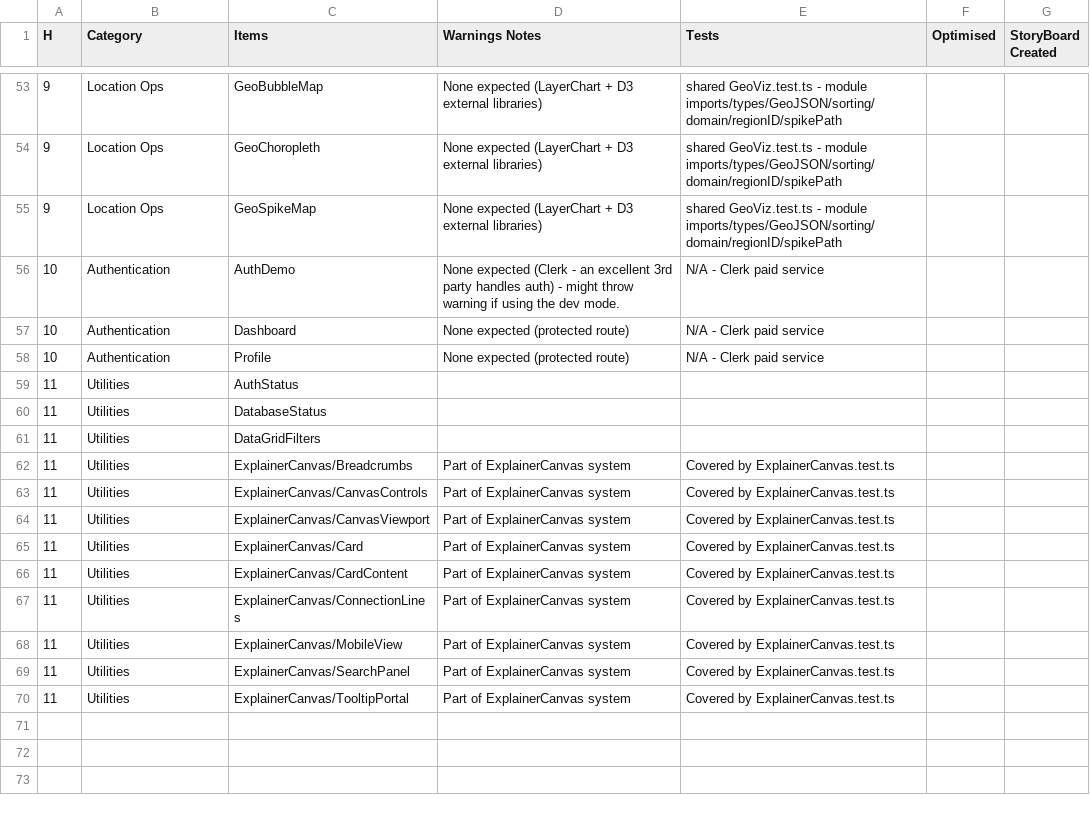
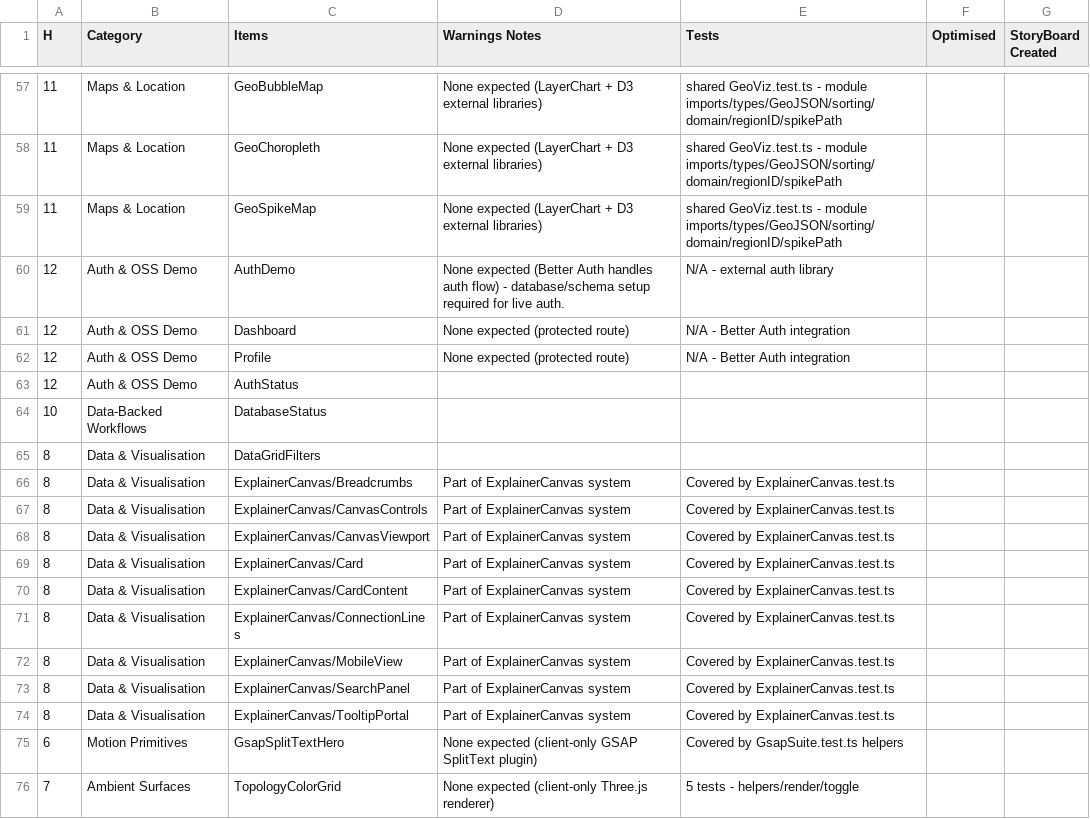
Before and after one commit to Jktfe/tfeSvelteTemplates, a CSV file: docs/ComponentTracker.csv, drawn as a sheet; only a part is shown, gaps mark what is left out; addresses are those after the commit; the diff covers the shown part only; the diff names each change by its address in the sheet, - before the commit and + after, or states it on an @@ line.

Commit message:
Replace Clerk with Better Auth
Remove Clerk/Svelte Clerk integration and wire Better Auth through SvelteKit hooks, locals, auth routes, navbar, and protected pages.

Add Better Auth schema, client/server helpers, demo-user seed script, and docs/env/catalog updates while preserving component and route inventory.

```diff
--- a/docs/ComponentTracker.csv
+++ b/docs/ComponentTracker.csv
-A57:A59 (H): 9
+A57:A59 (H): 11
-B57:B59 (Category): Location Ops
+B57:B59 (Category): Maps & Location
-A60:A62 (H): 10
+A60:A62 (H): 12
-B60:B62 (Category): Authentication
+B60:B62 (Category): Auth & OSS Demo
-D60 (Warnings Notes): None expected (Clerk - an excellent 3rd party handles auth) - might throw warning if using the dev mode.
+D60 (Warnings Notes): None expected (Better Auth handles auth flow) - database/schema setup required for live auth.
-E60 (Tests): N/A - Clerk paid service
+E60 (Tests): N/A - external auth library
-E61:E62 (Tests): N/A - Clerk paid service
+E61:E62 (Tests): N/A - Better Auth integration
-A63 (H): 11
+A63 (H): 12
-B63 (Category): Utilities
+B63 (Category): Auth & OSS Demo
-A64 (H): 11
+A64 (H): 10
-B64 (Category): Utilities
+B64 (Category): Data-Backed Workflows
-A65:A74 (H): 11
+A65:A74 (H): 8
-B65:B74 (Category): Utilities
+B65:B74 (Category): Data & Visualisation
+row 75: 6 | Motion Primitives | GsapSplitTextHero | None expected (client-only GSAP SplitText plugin) | Covered by GsapSuite.test.ts helpers
+row 76: 7 | Ambient Surfaces | TopologyColorGrid | None expected (client-only Three.js renderer) | 5 tests - helpers/render/toggle
```
Also changed, not shown: 4 added rows and 98 edited cells elsewhere in this file, 36 other files.
